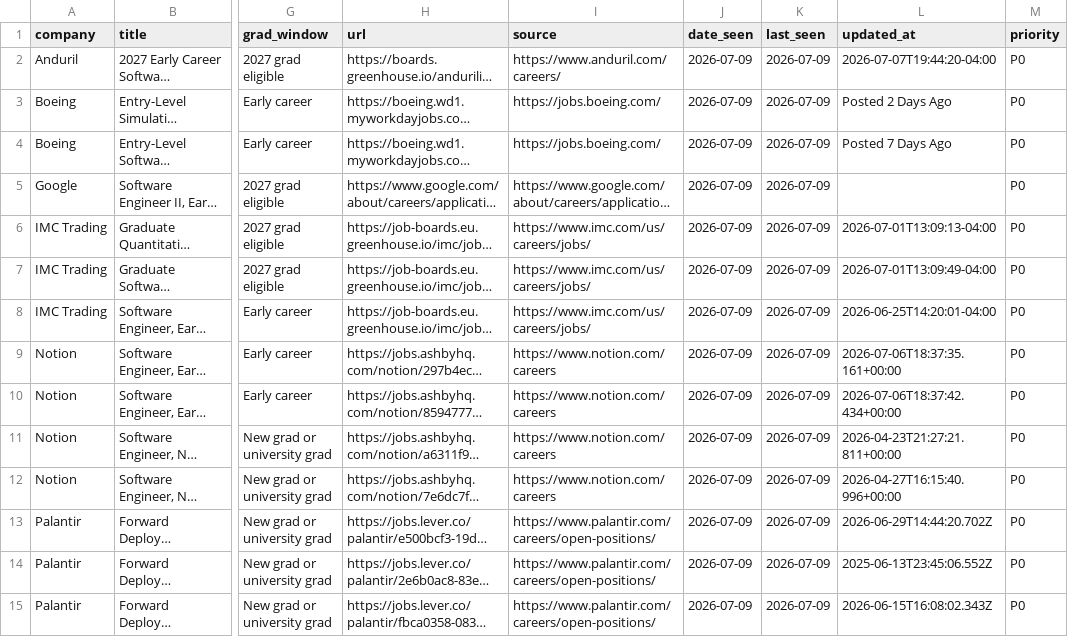
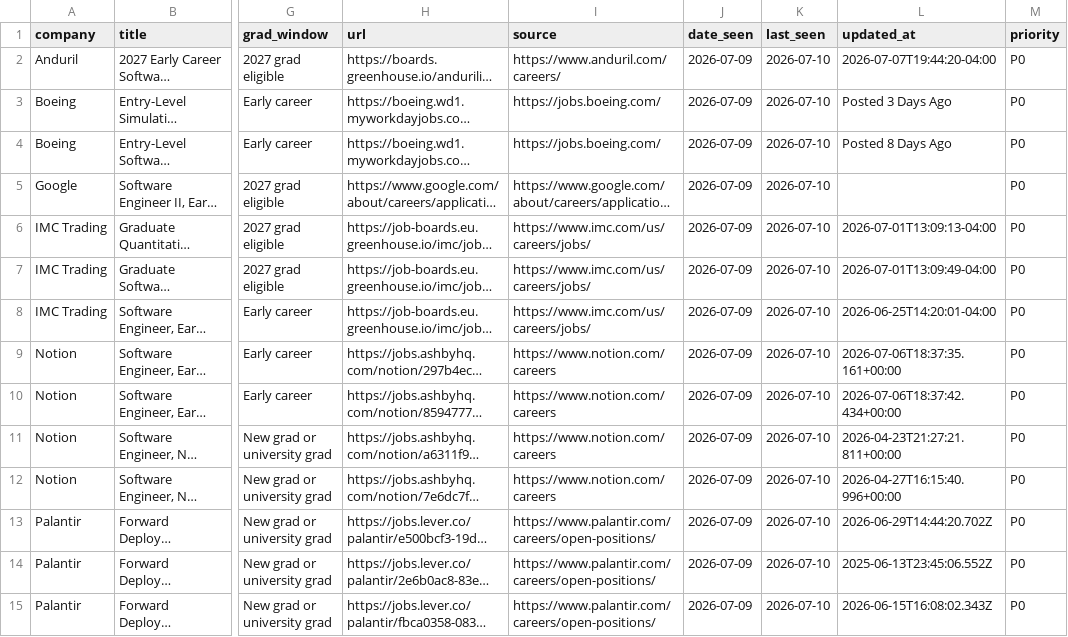
Before and after one commit to WonOfAKind/New-Grad-And-Internships-2027, a CSV file: data/roles.csv, drawn as a sheet; only a part is shown, gaps mark what is left out; long unchanged cells end in …; the diff covers the shown part only; the diff names each change by its address in the sheet, - before the commit and + after, or states it on an @@ line.

```diff
--- a/data/roles.csv
+++ b/data/roles.csv
-K2:K15 (last_seen): 2026-07-09
+K2:K15 (last_seen): 2026-07-10
-L3 (updated_at): Posted 2 Days Ago
+L3 (updated_at): Posted 3 Days Ago
-L4 (updated_at): Posted 7 Days Ago
+L4 (updated_at): Posted 8 Days Ago
```
Also changed, not shown: 53 edited cells elsewhere in this file, 5 other files.
